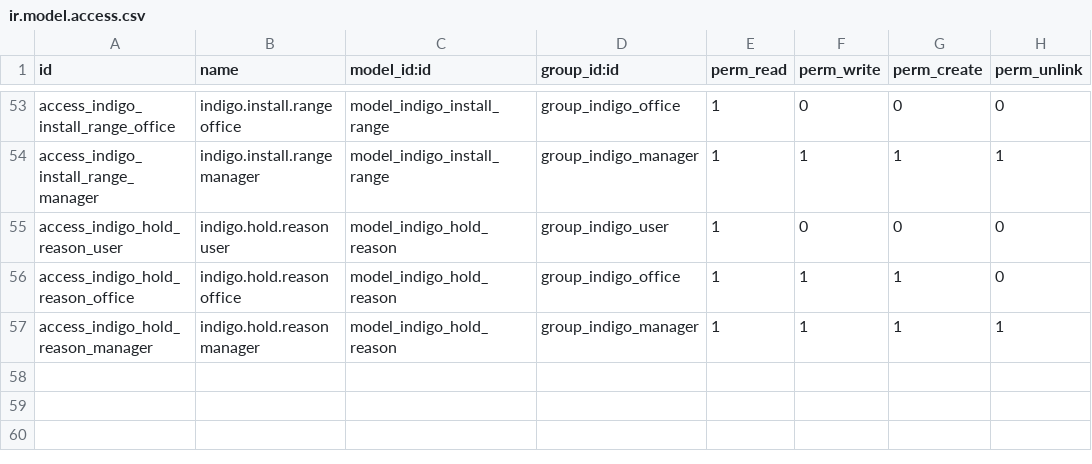
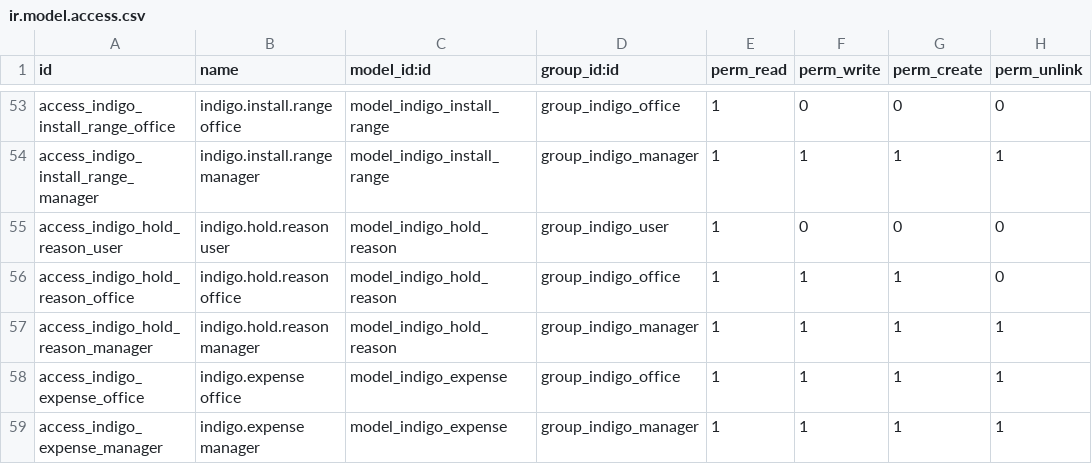
Before and after one commit to luisobr2/odoo-indigo, a CSV file: addons/indigo_decors/security/ir.model.access.csv, drawn as a sheet; only a part is shown, gaps mark what is left out; the diff names each change by its address in the sheet, - before the commit and + after, or states it on an @@ line.

```diff
--- a/addons/indigo_decors/security/ir.model.access.csv
+++ b/addons/indigo_decors/security/ir.model.access.csv
+row 58: access_indigo_expense_office | indigo.expense office | model_indigo_expense | group_indigo_office | 1 | 1 | 1 | 1
+row 59: access_indigo_expense_manager | indigo.expense manager | model_indigo_expense | group_indigo_manager | 1 | 1 | 1 | 1
```
Also changed, not shown: 5 other files.
